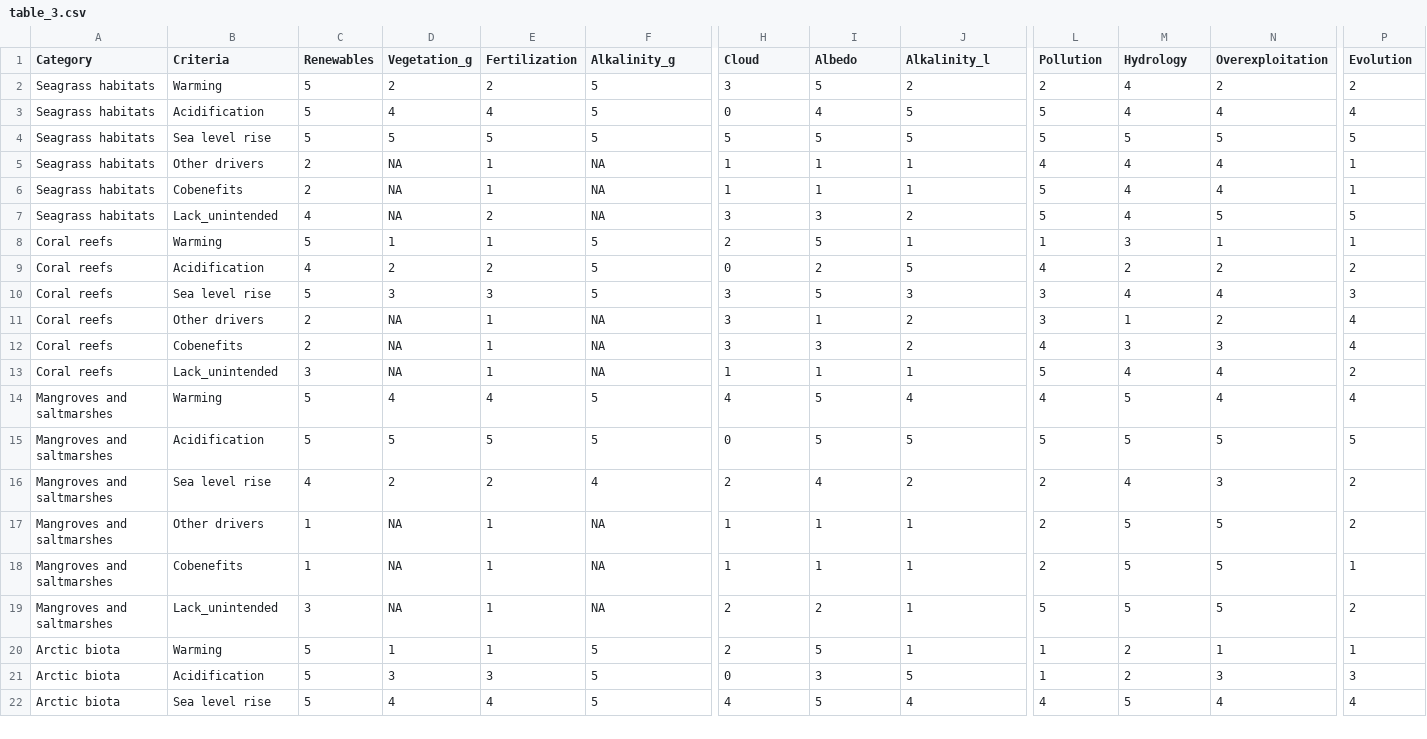
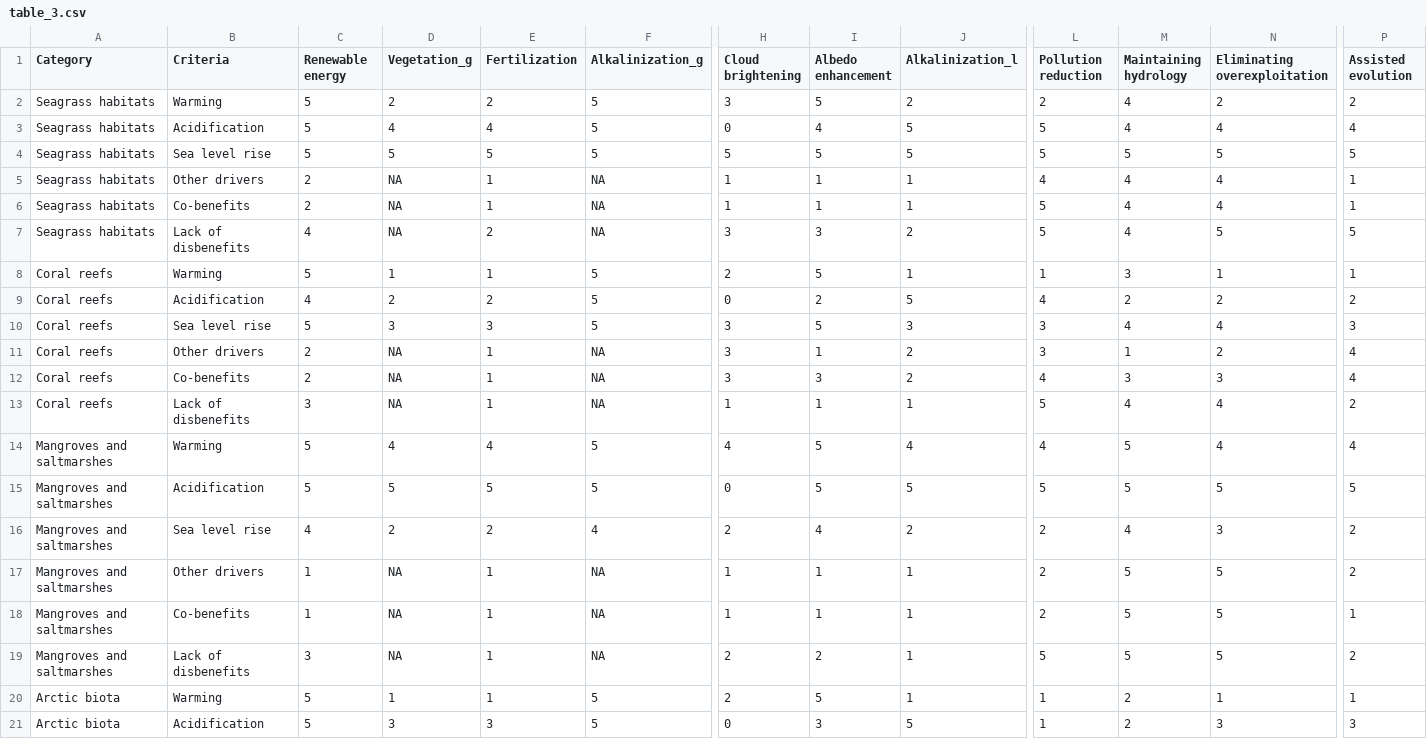
Before and after one commit to jiho/tosi, a CSV file: table_3.csv, drawn as a sheet; only a part is shown, gaps mark what is left out; the shorter side is filled out with more unchanged rows; the diff covers the shown part only; the diff names each change by its address in the sheet, - before the commit and + after, or states it on an @@ line.

```diff
--- a/table_3.csv
+++ b/table_3.csv
-C1: Renewables
+C1: Renewable energy
-F1: Alkalinity_g
+F1: Alkalinization_g
-H1: Cloud
+H1: Cloud brightening
-I1: Albedo
+I1: Albedo enhancement
-J1: Alkalinity_l
+J1: Alkalinization_l
-L1: Pollution
+L1: Pollution reduction
-M1: Hydrology
+M1: Maintaining hydrology
-N1: Overexploitation
+N1: Eliminating overexploitation
-P1: Evolution
+P1: Assisted evolution
-B6 (Criteria): Cobenefits
+B6 (Criteria): Co-benefits
-B7 (Criteria): Lack_unintended
+B7 (Criteria): Lack of disbenefits
-B12 (Criteria): Cobenefits
+B12 (Criteria): Co-benefits
-B13 (Criteria): Lack_unintended
+B13 (Criteria): Lack of disbenefits
-B18 (Criteria): Cobenefits
+B18 (Criteria): Co-benefits
-B19 (Criteria): Lack_unintended
+B19 (Criteria): Lack of disbenefits
```
Also changed, not shown: 10 edited cells elsewhere in this file, table_1a.csv, table_1b.csv, 1 other file.
